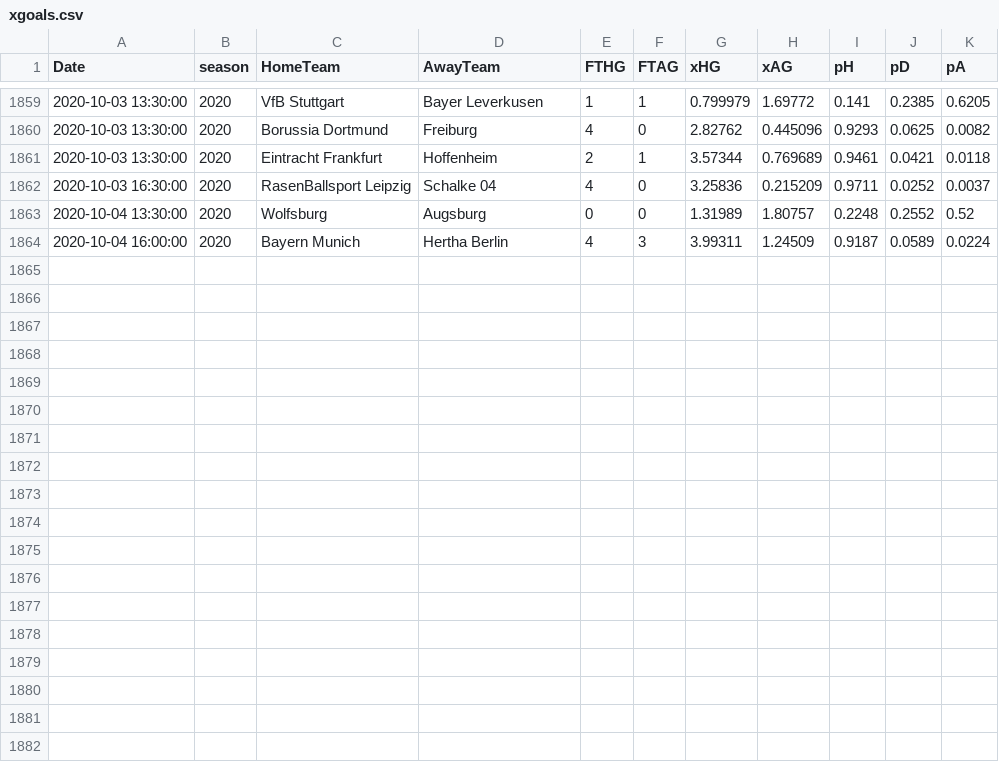
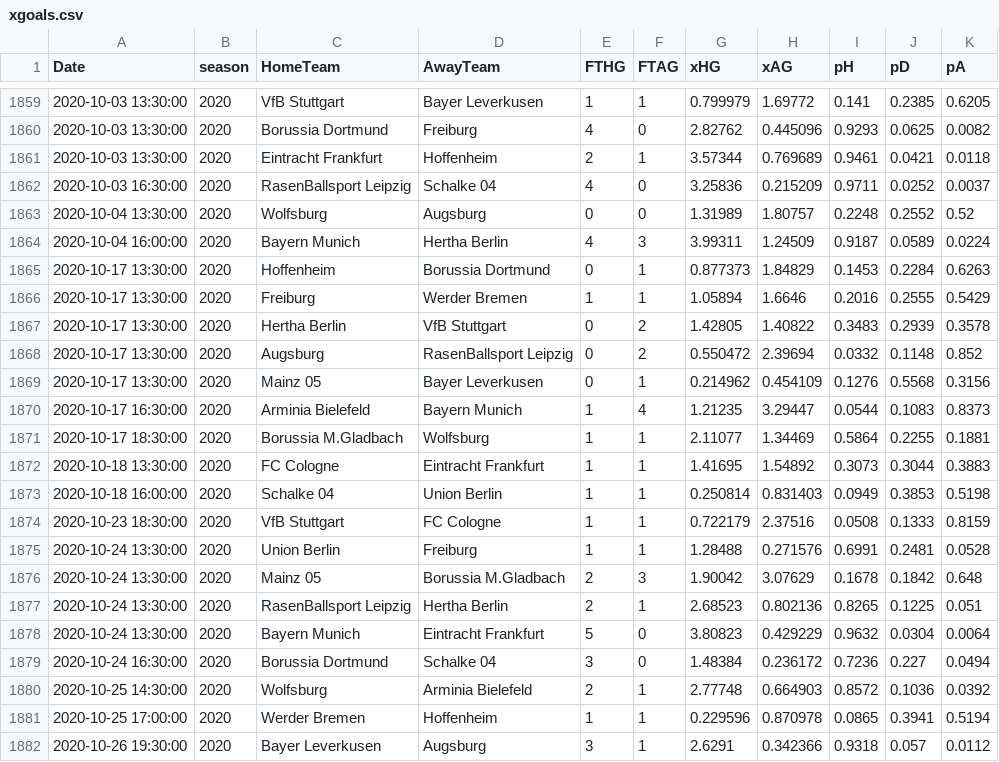
Before and after one commit to martinstorch/football, a CSV file: TF/data/xgoals.csv, drawn as a sheet; only a part is shown, gaps mark what is left out.

```diff
--- a/TF/data/xgoals.csv
+++ b/TF/data/xgoals.csv
@@ -1864 +1864,19 @@ Date,season,HomeTeam,AwayTeam,FTHG,FTAG,xHG,xAG,pH,pD,pA
 2020-10-04 16:00:00,2020,Bayern Munich,Hertha Berlin,4,3,3.99311,1.24509,0.9187,0.0589,0.0224
+2020-10-17 13:30:00,2020,Hoffenheim,Borussia Dortmund,0,1,0.877373,1.84829,0.1453,0.2284,0.6263
+2020-10-17 13:30:00,2020,Freiburg,Werder Bremen,1,1,1.05894,1.6646,0.2016,0.2555,0.5429
+2020-10-17 13:30:00,2020,Hertha Berlin,VfB Stuttgart,0,2,1.42805,1.40822,0.3483,0.2939,0.3578
+2020-10-17 13:30:00,2020,Augsburg,RasenBallsport Leipzig,0,2,0.550472,2.39694,0.0332,0.1148,0.852
+2020-10-17 13:30:00,2020,Mainz 05,Bayer Leverkusen,0,1,0.214962,0.454109,0.1276,0.5568,0.3156
+2020-10-17 16:30:00,2020,Arminia Bielefeld,Bayern Munich,1,4,1.21235,3.29447,0.0544,0.1083,0.8373
+2020-10-17 18:30:00,2020,Borussia M.Gladbach,Wolfsburg,1,1,2.11077,1.34469,0.5864,0.2255,0.1881
+2020-10-18 13:30:00,2020,FC Cologne,Eintracht Frankfurt,1,1,1.41695,1.54892,0.3073,0.3044,0.3883
+2020-10-18 16:00:00,2020,Schalke 04,Union Berlin,1,1,0.250814,0.831403,0.0949,0.3853,0.5198
+2020-10-23 18:30:00,2020,VfB Stuttgart,FC Cologne,1,1,0.722179,2.37516,0.0508,0.1333,0.8159
+2020-10-24 13:30:00,2020,Union Berlin,Freiburg,1,1,1.28488,0.271576,0.6991,0.2481,0.0528
+2020-10-24 13:30:00,2020,Mainz 05,Borussia M.Gladbach,2,3,1.90042,3.07629,0.1678,0.1842,0.648
+2020-10-24 13:30:00,2020,RasenBallsport Leipzig,Hertha Berlin,2,1,2.68523,0.802136,0.8265,0.1225,0.051
+2020-10-24 13:30:00,2020,Bayern Munich,Eintracht Frankfurt,5,0,3.80823,0.429229,0.9632,0.0304,0.0064
+2020-10-24 16:30:00,2020,Borussia Dortmund,Schalke 04,3,0,1.48384,0.236172,0.7236,0.227,0.0494
+2020-10-25 14:30:00,2020,Wolfsburg,Arminia Bielefeld,2,1,2.77748,0.664903,0.8572,0.1036,0.0392
+2020-10-25 17:00:00,2020,Werder Bremen,Hoffenheim,1,1,0.229596,0.870978,0.0865,0.3941,0.5194
+2020-10-26 19:30:00,2020,Bayer Leverkusen,Augsburg,3,1,2.6291,0.342366,0.9318,0.057,0.0112
```
Also changed, not shown: TF/data/all_quotes_bwin.csv, TF/data/full_data.csv, 7 other files.
